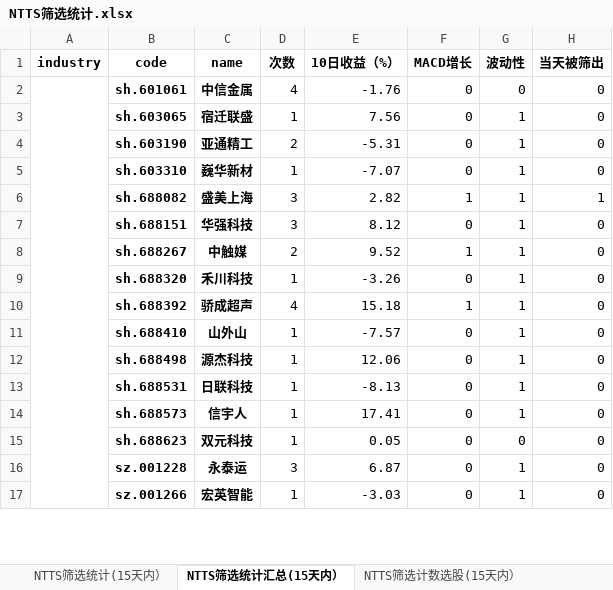
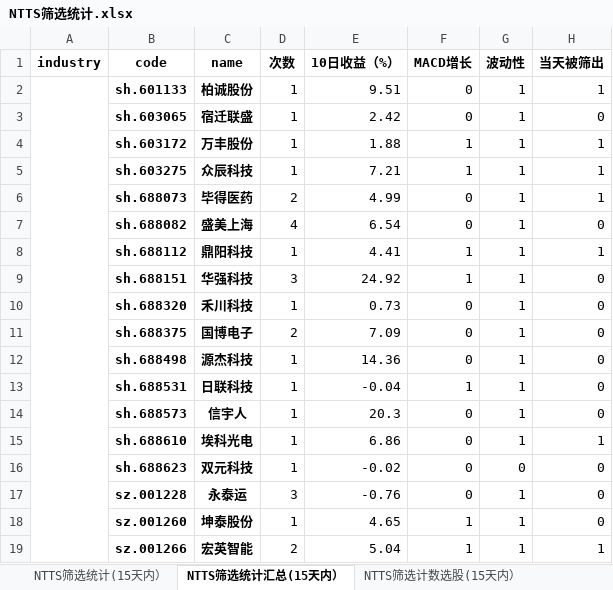
Before and after one commit to wusuaya/ever, an Excel workbook: NTTS筛选统计.xlsx, sheet NTTS筛选统计汇总(15天内）, drawn as a sheet; only a part is shown; values as stored, in another font and other column widths than the file's, no borders; removed rows and columns are numbered as before the commit, all else as after; the diff covers the shown part only; the diff names each change by its address in the sheet, - before the commit and + after, or states it on an @@ line.

```diff
--- a/NTTS筛选统计.xlsx (sheet NTTS筛选统计汇总(15天内）)
+++ b/NTTS筛选统计.xlsx (sheet NTTS筛选统计汇总(15天内）)
-row 2:  | sh.601061 | 中信金属 | 4 | -1.76 | 0 | 0 | 0
+row 2:  | sh.601133 | 柏诚股份 | 1 | 9.51 | 0 | 1 | 1
-E3 (10日收益（%）): 7.56
+E3 (10日收益（%）): 2.42
-row 4:  | sh.603190 | 亚通精工 | 2 | -5.31 | 0 | 1 | 0
-row 5:  | sh.603310 | 巍华新材 | 1 | -7.07 | 0 | 1 | 0
+row 4:  | sh.603172 | 万丰股份 | 1 | 1.88 | 1 | 1 | 1
+row 5:  | sh.603275 | 众辰科技 | 1 | 7.21 | 1 | 1 | 1
+row 6:  | sh.688073 | 毕得医药 | 2 | 4.99 | 0 | 1 | 1
-D7 (次数): 3
+D7 (次数): 4
-E7 (10日收益（%）): 2.82
+E7 (10日收益（%）): 6.54
-F7 (MACD增长): 1
+F7 (MACD增长): 0
-H7 (当天被筛出): 1
+H7 (当天被筛出): 0
+row 8:  | sh.688112 | 鼎阳科技 | 1 | 4.41 | 1 | 1 | 1
-E9 (10日收益（%）): 8.12
+E9 (10日收益（%）): 24.92
-F9 (MACD增长): 0
+F9 (MACD增长): 1
-row 8:  | sh.688267 | 中触媒 | 2 | 9.52 | 1 | 1 | 0
-E10 (10日收益（%）): -3.26
+E10 (10日收益（%）): 0.73
-row 10:  | sh.688392 | 骄成超声 | 4 | 15.18 | 1 | 1 | 0
-row 11:  | sh.688410 | 山外山 | 1 | -7.57 | 0 | 1 | 0
+row 11:  | sh.688375 | 国博电子 | 2 | 7.09 | 0 | 1 | 0
-E12 (10日收益（%）): 12.06
+E12 (10日收益（%）): 14.36
-E13 (10日收益（%）): -8.13
+E13 (10日收益（%）): -0.04
-F13 (MACD增长): 0
+F13 (MACD增长): 1
-E14 (10日收益（%）): 17.41
+E14 (10日收益（%）): 20.3
+row 15:  | sh.688610 | 埃科光电 | 1 | 6.86 | 0 | 1 | 1
-E16 (10日收益（%）): 0.05
+E16 (10日收益（%）): -0.02
-E17 (10日收益（%）): 6.87
+E17 (10日收益（%）): -0.76
+row 18:  | sz.001260 | 坤泰股份 | 1 | 4.65 | 1 | 1 | 0
-D19 (次数): 1
+D19 (次数): 2
-E19 (10日收益（%）): -3.03
+E19 (10日收益（%）): 5.04
-F19 (MACD增长): 0
+F19 (MACD增长): 1
-H19 (当天被筛出): 0
+H19 (当天被筛出): 1
```
Also changed, not shown: 54 added rows, 35 removed rows, 188 edited cells and merged cells elsewhere in this sheet, sheet NTTS筛选统计(15天内）, sheet 策略叠加统计（2025-06-27), sheet NTTS筛选行业统计(15天内）, sheet NTTS筛选计数选股(15天内）, other sheet tabs.
